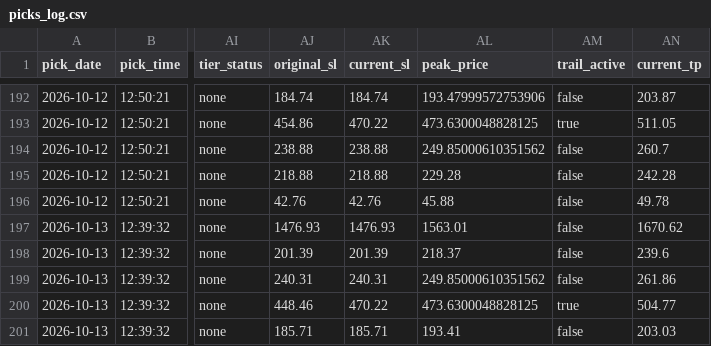
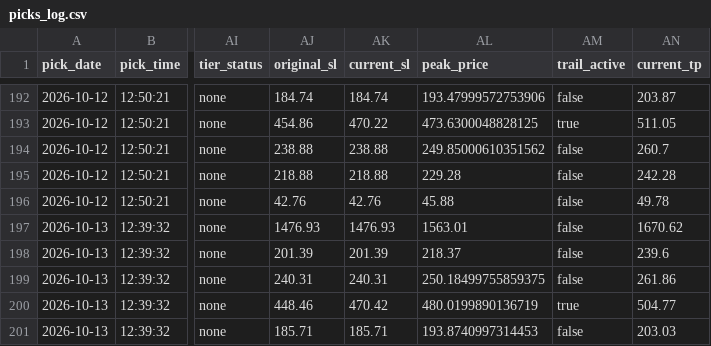
Before and after one commit to anjanneogi13/daily-stock-agent, a CSV file: data/picks_log.csv, drawn as a sheet; only a part is shown, gaps mark what is left out; the diff names each change by its address in the sheet, - before the commit and + after, or states it on an @@ line.

```diff
--- a/data/picks_log.csv
+++ b/data/picks_log.csv
-AL199 (peak_price): 249.85000610351562
+AL199 (peak_price): 250.18499755859375
-AK200 (current_sl): 470.22
+AK200 (current_sl): 470.42
-AL200 (peak_price): 473.6300048828125
+AL200 (peak_price): 480.0199890136719
-AL201 (peak_price): 193.41
+AL201 (peak_price): 193.8740997314453
```
Also changed, not shown: 2 other files.
